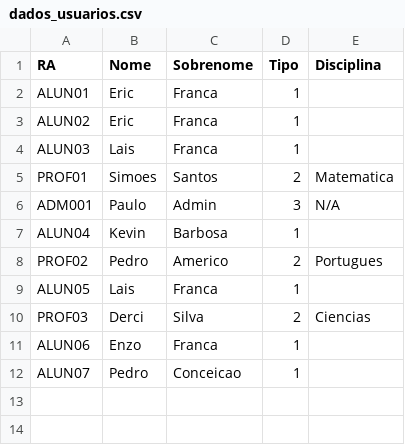
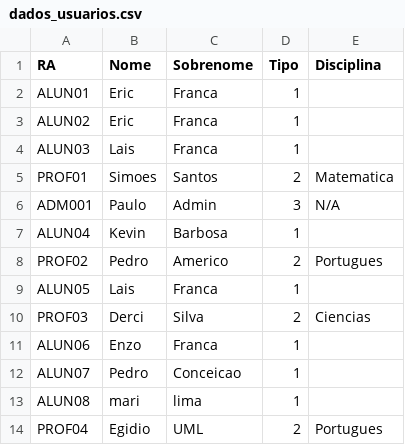
Before and after one commit to ericmfranca/PIM.II.-.ADS, a CSV file: C/CODE/dados_usuarios.csv, drawn as a sheet; the diff names each change by its address in the sheet, - before the commit and + after, or states it on an @@ line.

```diff
--- a/C/CODE/dados_usuarios.csv
+++ b/C/CODE/dados_usuarios.csv
+row 13: ALUN08 | mari | lima | 1
+row 14: PROF04 | Egidio | UML | 2 | Portugues
```
Also changed, not shown: C/CODE/dados_notas.csv.
